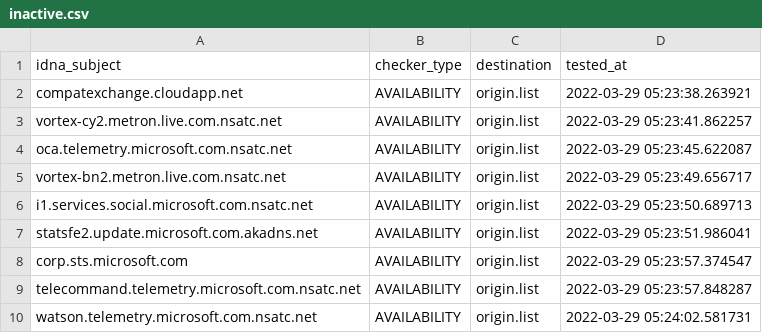
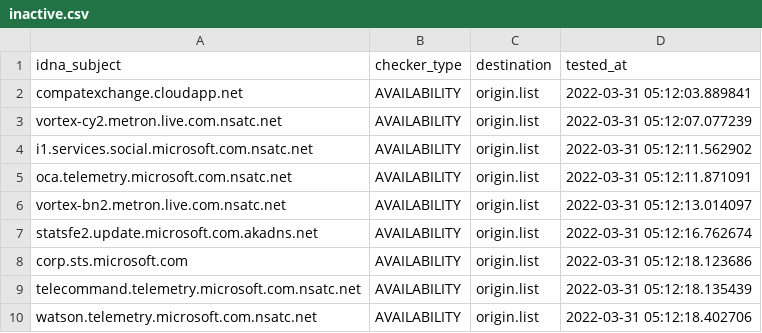
Before and after one commit to dead-hosts/hosts_git_tyzbit, a CSV file: .pyfunceble/inactive.csv, drawn as a sheet.

```diff
--- a/.pyfunceble/inactive.csv
+++ b/.pyfunceble/inactive.csv
@@ -1,10 +1,10 @@
 idna_subject,checker_type,destination,tested_at
-compatexchange.cloudapp.net,AVAILABILITY,origin.list,2022-03-29 05:23:38.263921
-vortex-cy2.metron.live.com.nsatc.net,AVAILABILITY,origin.list,2022-03-29 05:23:41.862257
-oca.telemetry.microsoft.com.nsatc.net,AVAILABILITY,origin.list,2022-03-29 05:23:45.622087
-vortex-bn2.metron.live.com.nsatc.net,AVAILABILITY,origin.list,2022-03-29 05:23:49.656717
-i1.services.social.microsoft.com.nsatc.net,AVAILABILITY,origin.list,2022-03-29 05:23:50.689713
-statsfe2.update.microsoft.com.akadns.net,AVAILABILITY,origin.list,2022-03-29 05:23:51.986041
-corp.sts.microsoft.com,AVAILABILITY,origin.list,2022-03-29 05:23:57.374547
-telecommand.telemetry.microsoft.com.nsatc.net,AVAILABILITY,origin.list,2022-03-29 05:23:57.848287
-watson.telemetry.microsoft.com.nsatc.net,AVAILABILITY,origin.list,2022-03-29 05:24:02.581731
+compatexchange.cloudapp.net,AVAILABILITY,origin.list,2022-03-31 05:12:03.889841
+vortex-cy2.metron.live.com.nsatc.net,AVAILABILITY,origin.list,2022-03-31 05:12:07.077239
+i1.services.social.microsoft.com.nsatc.net,AVAILABILITY,origin.list,2022-03-31 05:12:11.562902
+oca.telemetry.microsoft.com.nsatc.net,AVAILABILITY,origin.list,2022-03-31 05:12:11.871091
+vortex-bn2.metron.live.com.nsatc.net,AVAILABILITY,origin.list,2022-03-31 05:12:13.014097
+statsfe2.update.microsoft.com.akadns.net,AVAILABILITY,origin.list,2022-03-31 05:12:16.762674
+corp.sts.microsoft.com,AVAILABILITY,origin.list,2022-03-31 05:12:18.123686
+telecommand.telemetry.microsoft.com.nsatc.net,AVAILABILITY,origin.list,2022-03-31 05:12:18.135439
+watson.telemetry.microsoft.com.nsatc.net,AVAILABILITY,origin.list,2022-03-31 05:12:18.402706
```
Also changed, not shown: 12 other files.
